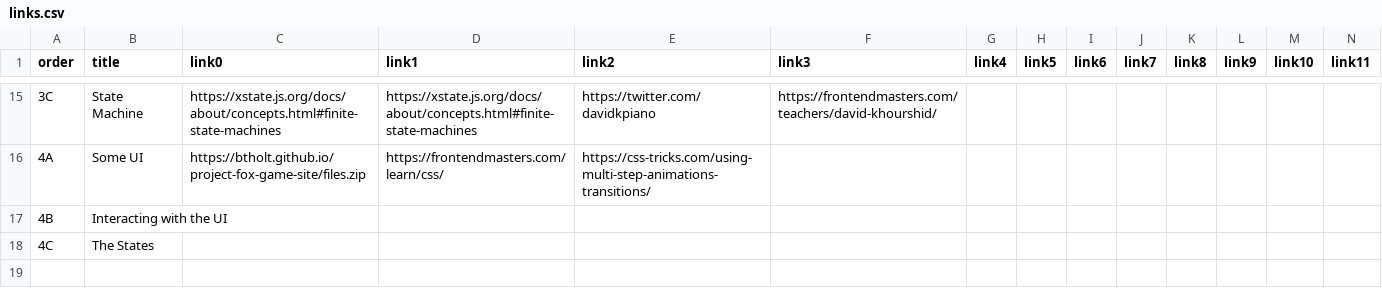
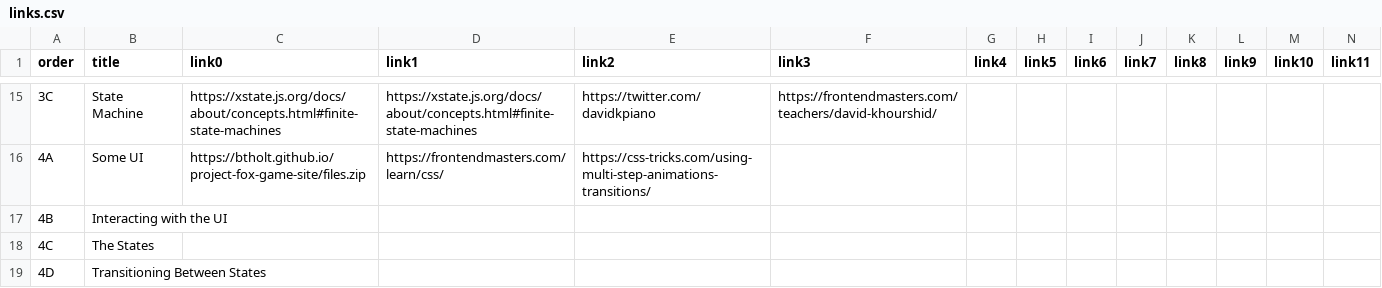
Before and after one commit to btholt/project-fox-game-site, a CSV file: links.csv, drawn as a sheet; only a part is shown, gaps mark what is left out; rows hold the shown columns only; the diff names each change by its address in the sheet, - before the commit and + after, or states it on an @@ line.

```diff
--- a/links.csv
+++ b/links.csv
+row 19: 4D | Transitioning Between States
```
Also changed, not shown: lessons.csv, 52 other files.
